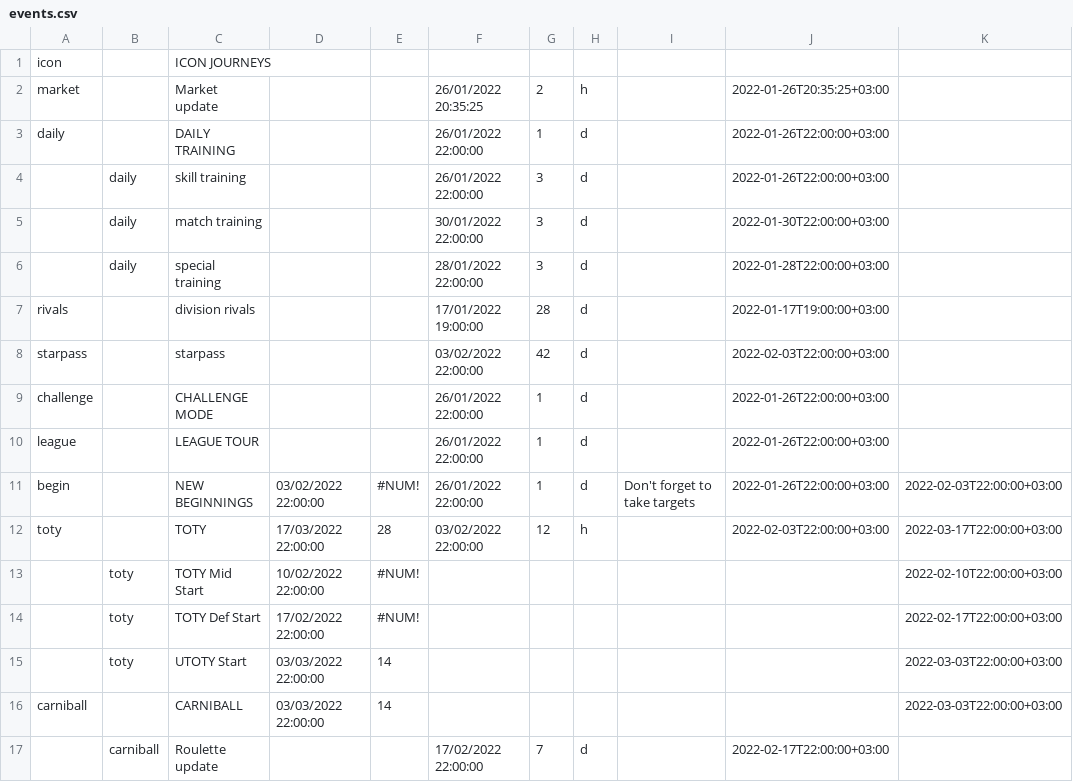
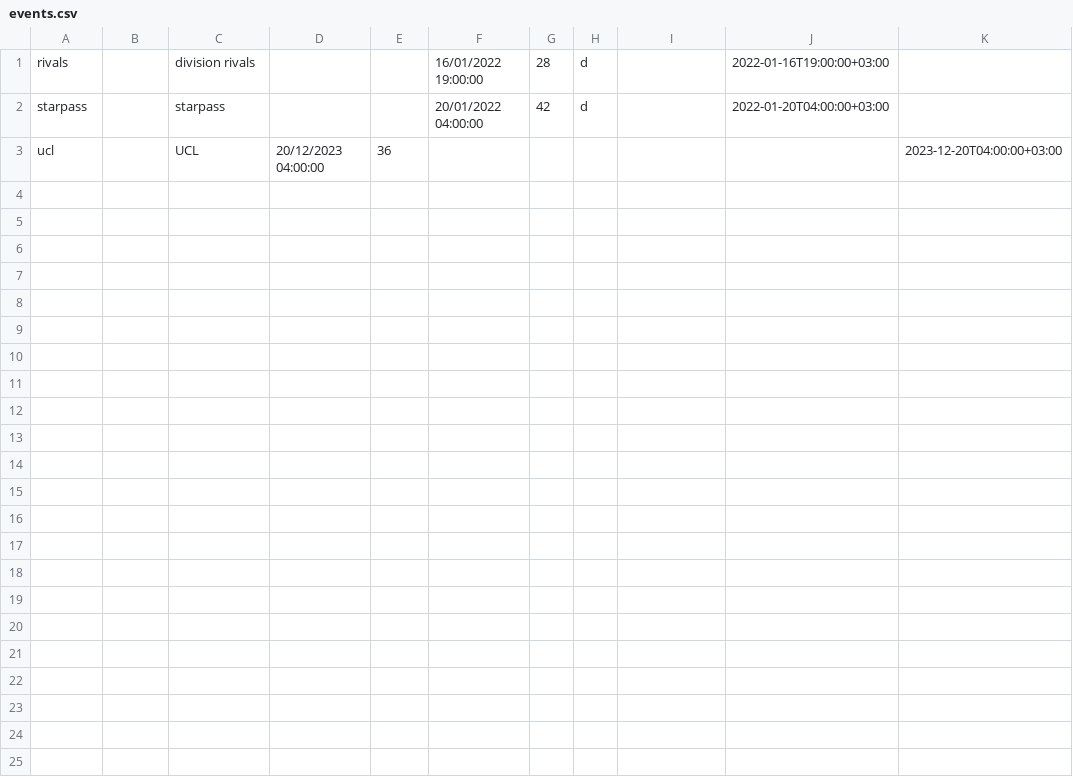
Before and after one commit to DenimTornado/f-mobile-timers, a CSV file: src/constants/events.csv, drawn as a sheet.

```diff
--- a/src/constants/events.csv
+++ b/src/constants/events.csv
@@ -1,17 +1,3 @@
-icon,,ICON JOURNEYS,,,,,,,,
-market,,Market update,,,26/01/2022 20:35:25,2,h,,2022-01-26T20:35:25+03:00,
-daily,,DAILY TRAINING,,,26/01/2022 22:00:00,1,d,,2022-01-26T22:00:00+03:00,
-,daily,skill training,,,26/01/2022 22:00:00,3,d,,2022-01-26T22:00:00+03:00,
-,daily,match training,,,30/01/2022 22:00:00,3,d,,2022-01-30T22:00:00+03:00,
-,daily,special training,,,28/01/2022 22:00:00,3,d,,2022-01-28T22:00:00+03:00,
-rivals,,division rivals,,,17/01/2022 19:00:00,28,d,,2022-01-17T19:00:00+03:00,
-starpass,,starpass,,,03/02/2022 22:00:00,42,d,,2022-02-03T22:00:00+03:00,
-challenge,,CHALLENGE MODE,,,26/01/2022 22:00:00,1,d,,2022-01-26T22:00:00+03:00,
-league,,LEAGUE TOUR,,,26/01/2022 22:00:00,1,d,,2022-01-26T22:00:00+03:00,
-begin,,NEW BEGINNINGS,03/02/2022 22:00:00,#NUM!,26/01/2022 22:00:00,1,d,Don't forget to take targets,2022-01-26T22:00:00+03:00,2022-02-03T22:00:00+03:00
-toty,,TOTY,17/03/2022 22:00:00,28,03/02/2022 22:00:00,12,h,,2022-02-03T22:00:00+03:00,2022-03-17T22:00:00+03:00
-,toty,TOTY  Mid Start,10/02/2022 22:00:00,#NUM!,,,,,,2022-02-10T22:00:00+03:00
-,toty,TOTY  Def Start,17/02/2022 22:00:00,#NUM!,,,,,,2022-02-17T22:00:00+03:00
-,toty,UTOTY Start,03/03/2022 22:00:00,14,,,,,,2022-03-03T22:00:00+03:00
-carniball,,CARNIBALL,03/03/2022 22:00:00,14,,,,,,2022-03-03T22:00:00+03:00
-,carniball,Roulette update,,,17/02/2022 22:00:00,7,d,,2022-02-17T22:00:00+03:00,
+rivals,,division rivals,,,16/01/2022 19:00:00,28,d,,2022-01-16T19:00:00+03:00,
+starpass,,starpass,,,20/01/2022 04:00:00,42,d,,2022-01-20T04:00:00+03:00,
+ucl,,UCL,20/12/2023 04:00:00,36,,,,,,2023-12-20T04:00:00+03:00
```
Also changed, not shown: 4 other files.
